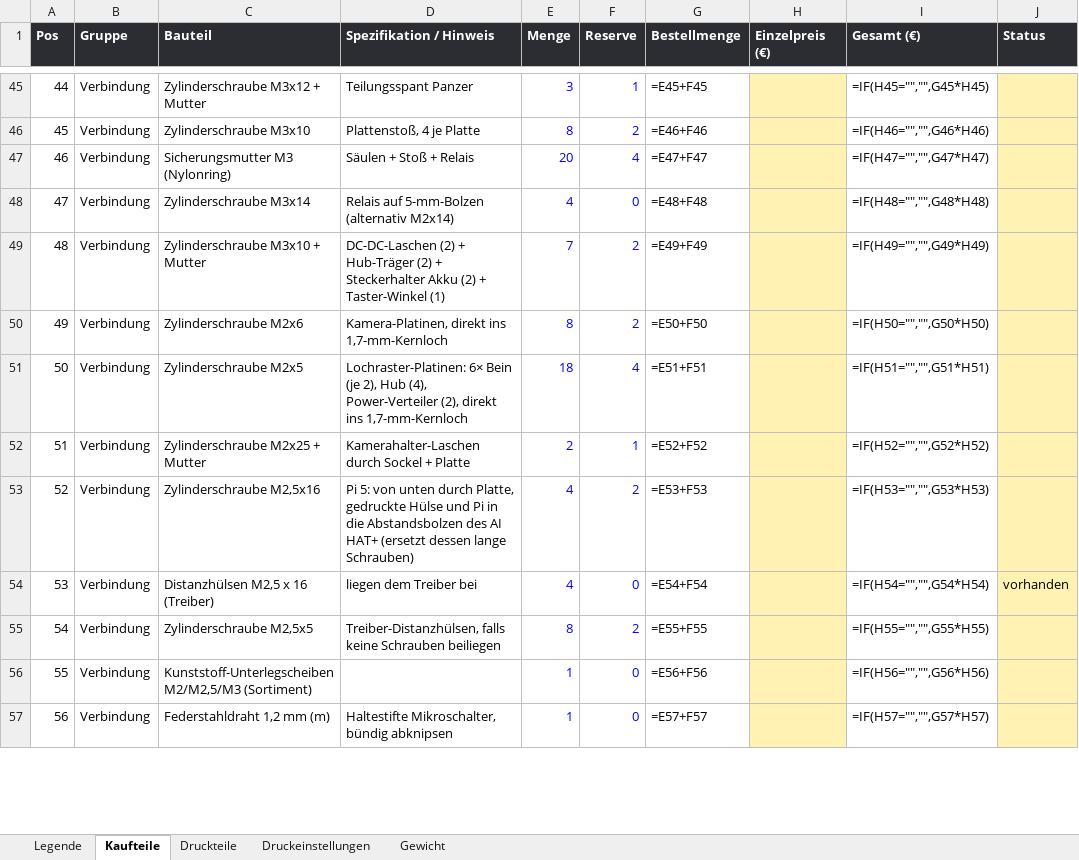
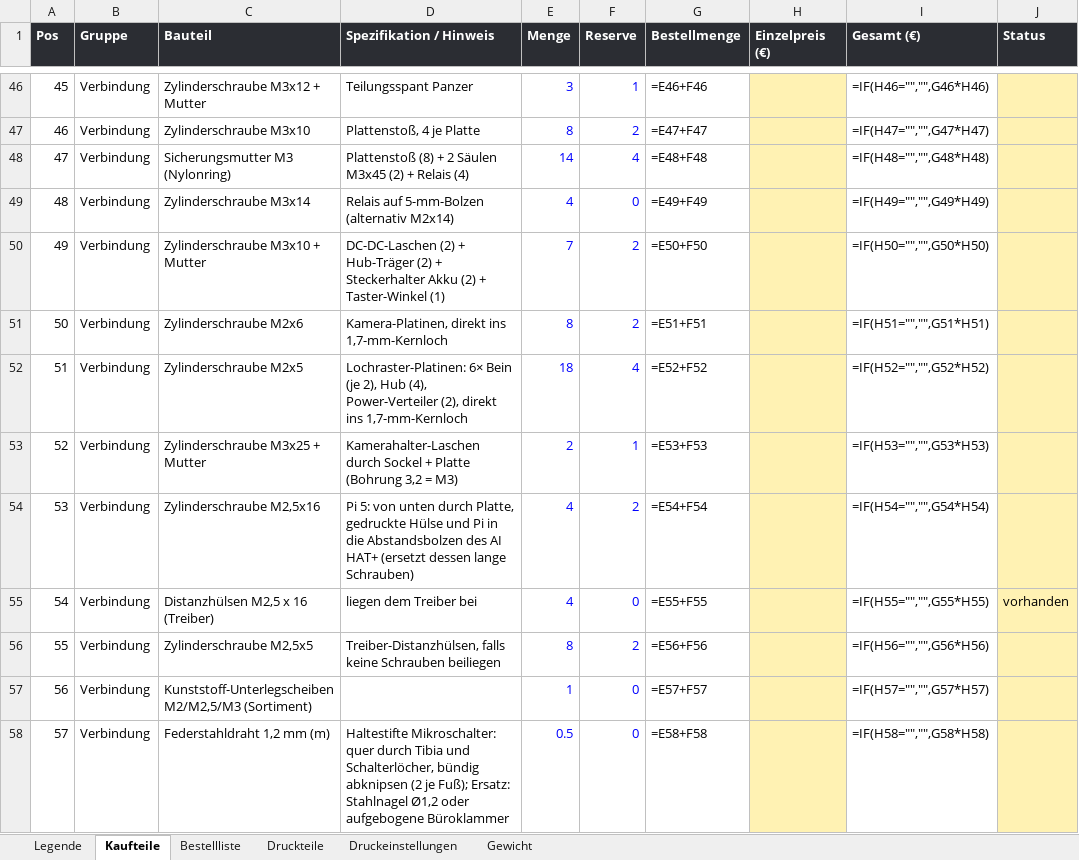
Before and after one commit to Hoehlenbaer/SLARC, an Excel workbook: Drawings/Macros/SLARC_Stueckliste.xlsx, sheet Kaufteile, drawn as a sheet; only a part is shown, gaps mark what is left out; values as stored, in another font and other column widths than the file's, no borders; formulas without a stored value are shown as written; addresses are those after the commit; the diff covers the shown part only; the diff names each change by its address in the sheet, - before the commit and + after, or states it on an @@ line.

```diff
--- a/Drawings/Macros/SLARC_Stueckliste.xlsx (sheet Kaufteile)
+++ b/Drawings/Macros/SLARC_Stueckliste.xlsx (sheet Kaufteile)
+sheet tab: Bestellliste
@@ column A (Pos) renumbered between rows 19 and 66 @@
-G46 (Bestellmenge): =E45+F45
+G46 (Bestellmenge): =E46+F46
-I46 (Gesamt (€)): =IF(H45="","",G45*H45)
+I46 (Gesamt (€)): =IF(H46="","",G46*H46)
-G47 (Bestellmenge): =E46+F46
+G47 (Bestellmenge): =E47+F47
-I47 (Gesamt (€)): =IF(H46="","",G46*H46)
+I47 (Gesamt (€)): =IF(H47="","",G47*H47)
-D48 (Spezifikation / Hinweis): Säulen + Stoß + Relais
+D48 (Spezifikation / Hinweis): Plattenstoß (8) + 2 Säulen M3x45 (2) + Relais (4)
-E48 (Menge): 20
+E48 (Menge): 14
-G48 (Bestellmenge): =E47+F47
+G48 (Bestellmenge): =E48+F48
-I48 (Gesamt (€)): =IF(H47="","",G47*H47)
+I48 (Gesamt (€)): =IF(H48="","",G48*H48)
-G49 (Bestellmenge): =E48+F48
+G49 (Bestellmenge): =E49+F49
-I49 (Gesamt (€)): =IF(H48="","",G48*H48)
+I49 (Gesamt (€)): =IF(H49="","",G49*H49)
-G50 (Bestellmenge): =E49+F49
+G50 (Bestellmenge): =E50+F50
-I50 (Gesamt (€)): =IF(H49="","",G49*H49)
+I50 (Gesamt (€)): =IF(H50="","",G50*H50)
-G51 (Bestellmenge): =E50+F50
+G51 (Bestellmenge): =E51+F51
-I51 (Gesamt (€)): =IF(H50="","",G50*H50)
+I51 (Gesamt (€)): =IF(H51="","",G51*H51)
-G52 (Bestellmenge): =E51+F51
+G52 (Bestellmenge): =E52+F52
-I52 (Gesamt (€)): =IF(H51="","",G51*H51)
+I52 (Gesamt (€)): =IF(H52="","",G52*H52)
-C53 (Bauteil): Zylinderschraube M2x25 + Mutter
+C53 (Bauteil): Zylinderschraube M3x25 + Mutter
-D53 (Spezifikation / Hinweis): …+ Platte
+D53 (Spezifikation / Hinweis): …+ Platte (Bohrung 3,2 = M3)
-G53 (Bestellmenge): =E52+F52
+G53 (Bestellmenge): =E53+F53
-I53 (Gesamt (€)): =IF(H52="","",G52*H52)
+I53 (Gesamt (€)): =IF(H53="","",G53*H53)
-G54 (Bestellmenge): =E53+F53
+G54 (Bestellmenge): =E54+F54
-I54 (Gesamt (€)): =IF(H53="","",G53*H53)
+I54 (Gesamt (€)): =IF(H54="","",G54*H54)
-G55 (Bestellmenge): =E54+F54
+G55 (Bestellmenge): =E55+F55
-I55 (Gesamt (€)): =IF(H54="","",G54*H54)
+I55 (Gesamt (€)): =IF(H55="","",G55*H55)
-G56 (Bestellmenge): =E55+F55
+G56 (Bestellmenge): =E56+F56
-I56 (Gesamt (€)): =IF(H55="","",G55*H55)
+I56 (Gesamt (€)): =IF(H56="","",G56*H56)
-G57 (Bestellmenge): =E56+F56
+G57 (Bestellmenge): =E57+F57
-I57 (Gesamt (€)): =IF(H56="","",G56*H56)
+I57 (Gesamt (€)): =IF(H57="","",G57*H57)
-D58 (Spezifikation / Hinweis): Haltestifte Mikroschalter, bündig abknipsen
+D58 (Spezifikation / Hinweis): Haltestifte Mikroschalter: quer durch Tibia und Schalterlöcher, bündig abknipsen (2 je Fuß); Ersatz: Stahlnagel Ø1,2 oder aufgebogene Büroklammer
-E58 (Menge): 1
+E58 (Menge): 0.5
-G58 (Bestellmenge): =E57+F57
+G58 (Bestellmenge): =E58+F58
-I58 (Gesamt (€)): =IF(H57="","",G57*H57)
+I58 (Gesamt (€)): =IF(H58="","",G58*H58)
```
Also changed, not shown: 1 added row and 82 edited cells elsewhere in this sheet, sheet Legende.
